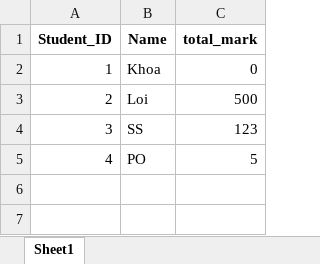
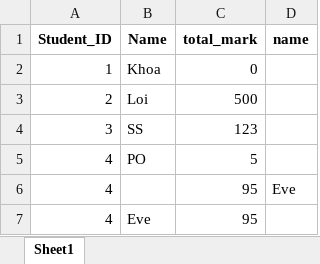
Before and after one commit to KarryOwn/Principles-of-Programming-Languages, an Excel workbook: testcase.xlsx, sheet Sheet1, drawn as a sheet; values as stored, in another font and other column widths than the file's, no borders; the diff names each change by its address in the sheet, - before the commit and + after, or states it on an @@ line.

```diff
--- a/testcase.xlsx (sheet Sheet1)
+++ b/testcase.xlsx (sheet Sheet1)
+column D (name), empty
+row 6: 4 |  | 95 | Eve
+row 7: 4 | Eve | 95
```
Also changed, not shown: 11 other files.
